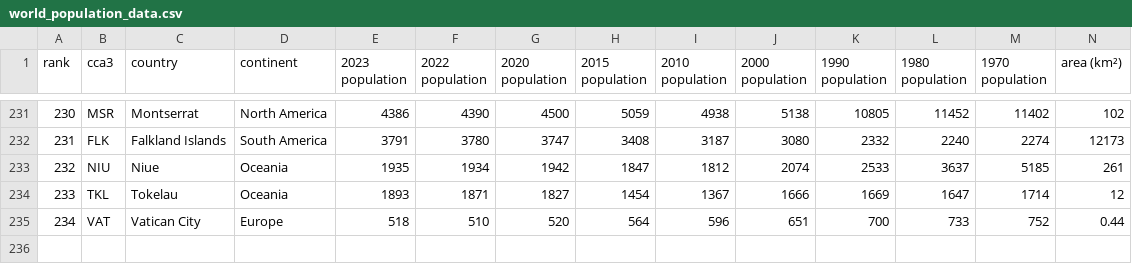
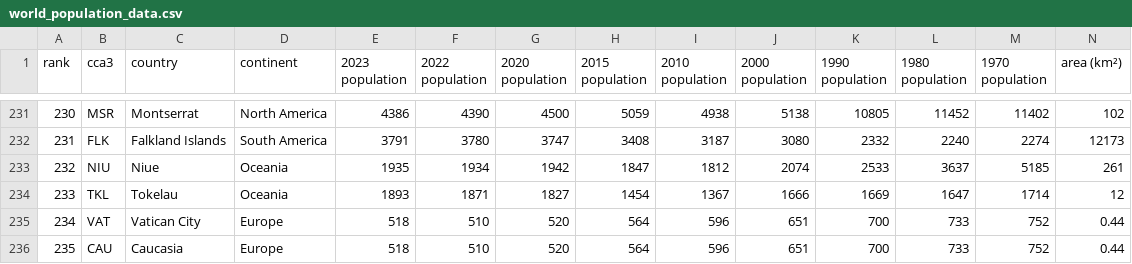
Before and after one commit to Corey-Holton/Project1, a CSV file: Corey/Resources/world_population_data.csv, drawn as a sheet; only a part is shown, gaps mark what is left out; rows hold the shown columns only; the diff names each change by its address in the sheet, - before the commit and + after, or states it on an @@ line.

```diff
--- a/Corey/Resources/world_population_data.csv
+++ b/Corey/Resources/world_population_data.csv
+row 236: 235 | CAU | Caucasia | Europe | 518 | 510 | 520 | 564 | 596 | 651 | 700 | 733 | 752 | 0.44
```
Also changed, not shown: 2 other files.
